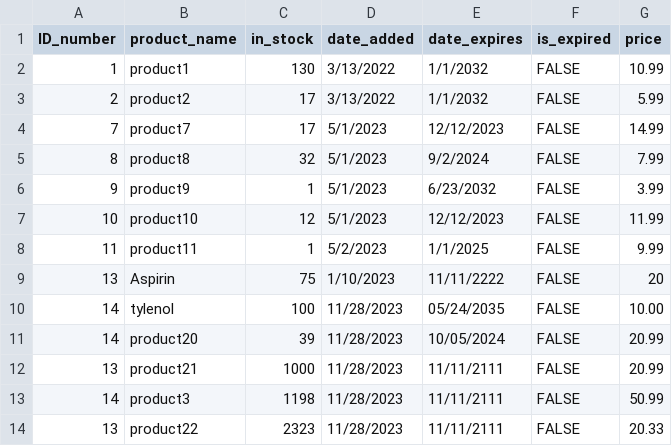
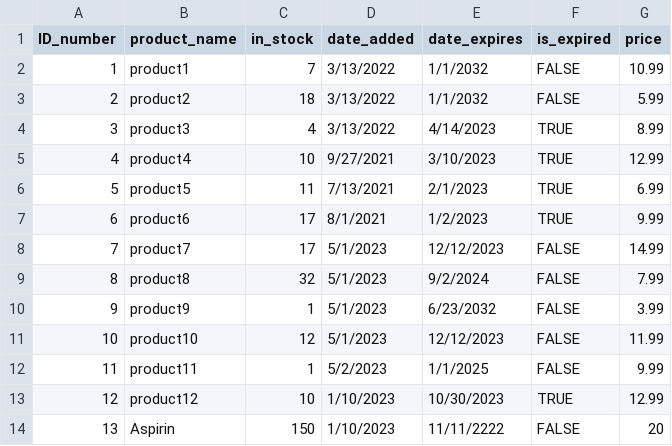
Before and after one commit to hpearl725/SFWE_403_TEAM_1, a CSV file: GUI/inventory.csv, drawn as a sheet.

Commit message:
Revert inventory change

```diff
--- a/GUI/inventory.csv
+++ b/GUI/inventory.csv
@@ -1,4 +1,8 @@
 ID_number,product_name,in_stock,date_added,date_expires,is_expired,price
-1,product1,130,3/13/2022,1/1/2032,FALSE,10.99
-2,product2,17,3/13/2022,1/1/2032,FALSE,5.99
+1,product1,7,3/13/2022,1/1/2032,FALSE,10.99
+2,product2,18,3/13/2022,1/1/2032,FALSE,5.99
+3,product3,4,3/13/2022,4/14/2023,TRUE,8.99
+4,product4,10,9/27/2021,3/10/2023,TRUE,12.99
+5,product5,11,7/13/2021,2/1/2023,TRUE,6.99
+6,product6,17,8/1/2021,1/2/2023,TRUE,9.99
 7,product7,17,5/1/2023,12/12/2023,FALSE,14.99
@@ -8,7 +12,3 @@ ID_number,product_name,in_stock,date_added,date_expires,is_expired,price
 11,product11,1,5/2/2023,1/1/2025,FALSE,9.99
-13,Aspirin,75,1/10/2023,11/11/2222,FALSE,20
-14,tylenol,100,11/28/2023,05/24/2035,FALSE,10.00
-14,product20,39,11/28/2023,10/05/2024,FALSE,20.99
-13,product21,1000,11/28/2023,11/11/2111,FALSE,20.99
-14,product3,1198,11/28/2023,11/11/2111,FALSE,50.99
-13,product22,2323,11/28/2023,11/11/2111,FALSE,20.33
+12,product12,10,1/10/2023,10/30/2023,TRUE,12.99
+13,Aspirin,150,1/10/2023,11/11/2222,FALSE,20
```
Also changed, not shown: 1 other file.
